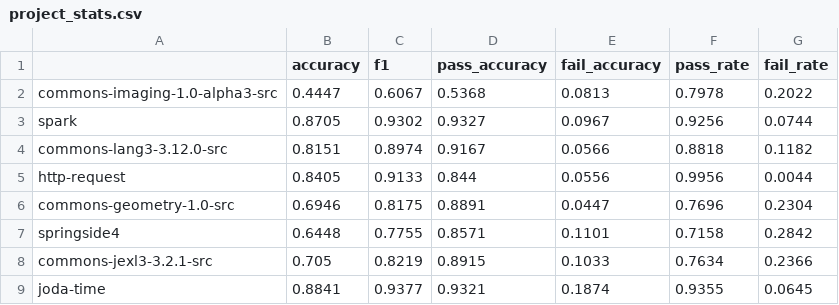
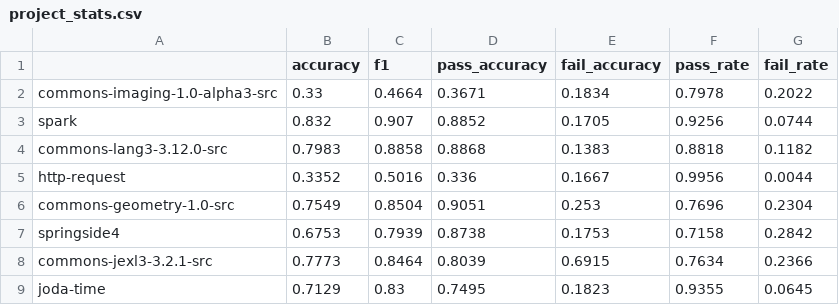
Before and after one commit to Intelligent-CAT-Lab/SEER, a CSV file: real_data_gen/fold0/project_stats.csv, drawn as a sheet; only a part is shown; the diff covers the shown part only.

```diff
--- a/real_data_gen/fold0/project_stats.csv
+++ b/real_data_gen/fold0/project_stats.csv
@@ -1,9 +1,9 @@
 ,accuracy,f1,pass_accuracy,fail_accuracy,pass_rate,fail_rate
-commons-imaging-1.0-alpha3-src,0.4447,0.6067,0.5368,0.0813,0.7978,0.2022
-spark,0.8705,0.9302,0.9327,0.0967,0.9256,0.0744
-commons-lang3-3.12.0-src,0.8151,0.8974,0.9167,0.0566,0.8818,0.1182
-http-request,0.8405,0.9133,0.844,0.0556,0.9956,0.0044
-commons-geometry-1.0-src,0.6946,0.8175,0.8891,0.0447,0.7696,0.2304
-springside4,0.6448,0.7755,0.8571,0.1101,0.7158,0.2842
-commons-jexl3-3.2.1-src,0.705,0.8219,0.8915,0.1033,0.7634,0.2366
-joda-time,0.8841,0.9377,0.9321,0.1874,0.9355,0.0645
+commons-imaging-1.0-alpha3-src,0.33,0.4664,0.3671,0.1834,0.7978,0.2022
+spark,0.832,0.907,0.8852,0.1705,0.9256,0.0744
+commons-lang3-3.12.0-src,0.7983,0.8858,0.8868,0.1383,0.8818,0.1182
+http-request,0.3352,0.5016,0.336,0.1667,0.9956,0.0044
+commons-geometry-1.0-src,0.7549,0.8504,0.9051,0.253,0.7696,0.2304
+springside4,0.6753,0.7939,0.8738,0.1753,0.7158,0.2842
+commons-jexl3-3.2.1-src,0.7773,0.8464,0.8039,0.6915,0.7634,0.2366
+joda-time,0.7129,0.83,0.7495,0.1823,0.9355,0.0645
```
Also changed, not shown: 67 edited cells elsewhere in this file, real_data_gen/fold0/JSON-java/test_stats.csv, real_data_gen/fold0/async-http-client/test_stats.csv, 56 other files.
